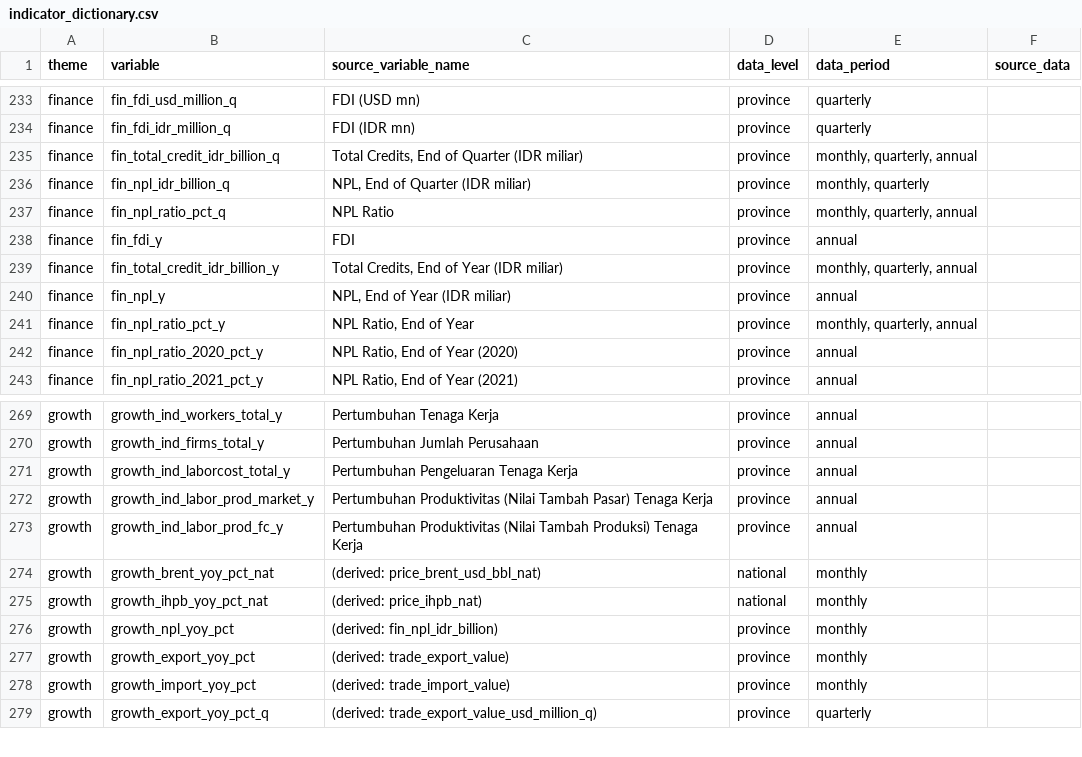
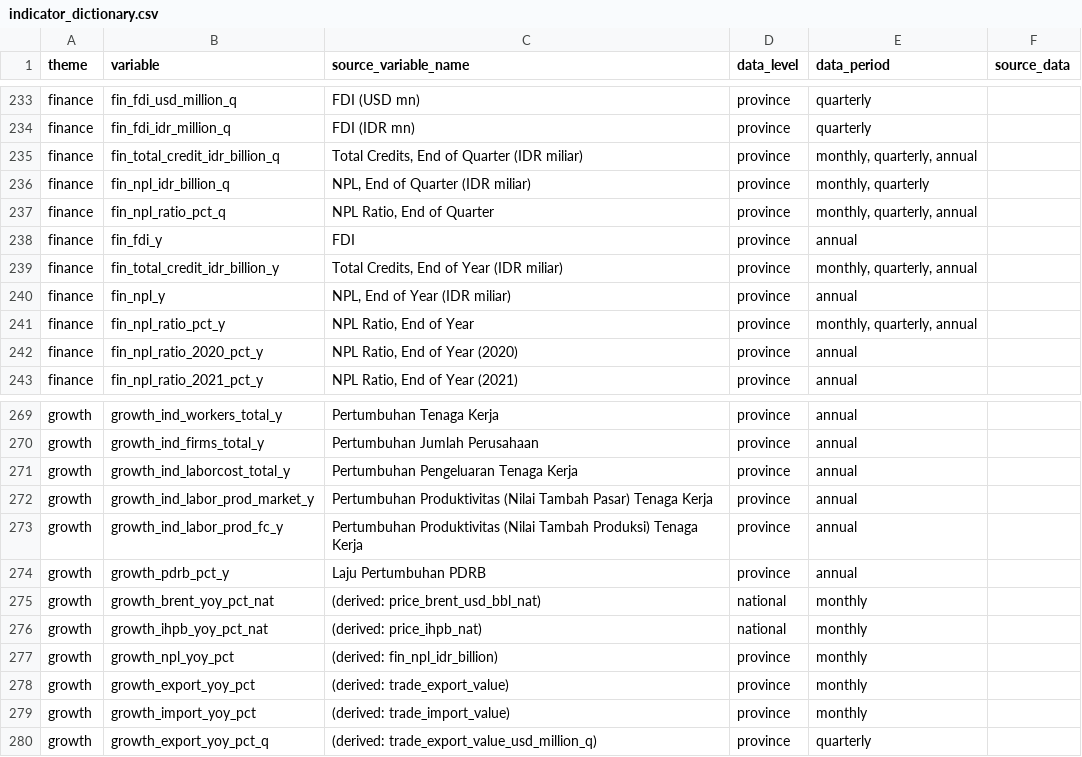
Before and after one commit to den-econ/phk_dashboard, a CSV file: dictionary/indicator_dictionary.csv, drawn as a sheet; only a part is shown, gaps mark what is left out.

Commit message:
adding pdrb growth

```diff
--- a/dictionary/indicator_dictionary.csv
+++ b/dictionary/indicator_dictionary.csv
@@ -236,3 +236,3 @@ finance,fin_total_credit_idr_billion_q,"Total Credits, End of Quarter (IDR milia
 finance,fin_npl_idr_billion_q,"NPL, End of Quarter (IDR miliar)",province,"monthly, quarterly",
-finance,fin_npl_ratio_pct_q,NPL Ratio,province,"monthly, quarterly, annual",
+finance,fin_npl_ratio_pct_q,"NPL Ratio, End of Quarter",province,"monthly, quarterly, annual",
 finance,fin_fdi_y,FDI,province,annual,
@@ -273,2 +273,3 @@ growth,growth_ind_labor_prod_market_y,Pertumbuhan Produktivitas (Nilai Tambah Pa
 growth,growth_ind_labor_prod_fc_y,Pertumbuhan Produktivitas (Nilai Tambah Produksi) Tenaga Kerja,province,annual,
+growth,growth_pdrb_pct_y,Laju Pertumbuhan PDRB,province,annual,
 growth,growth_brent_yoy_pct_nat,(derived: price_brent_usd_bbl_nat),national,monthly,
```
Also changed, not shown: data/clean/phk_variable_flags.csv, 6 other files.
